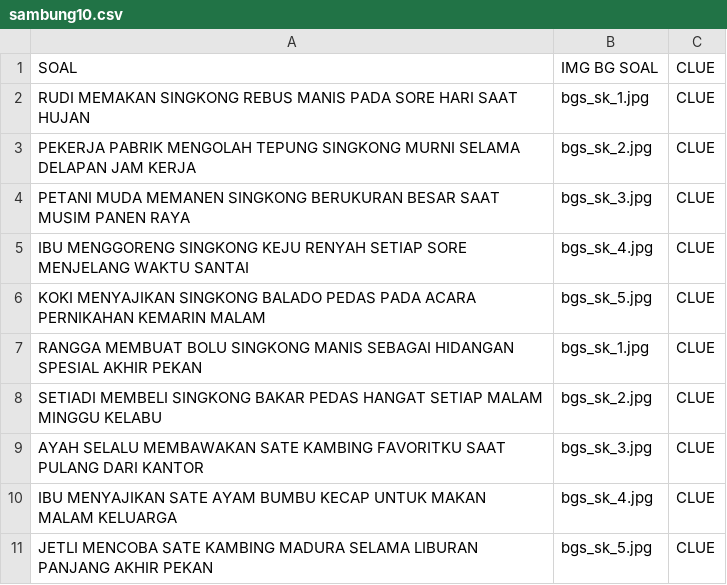
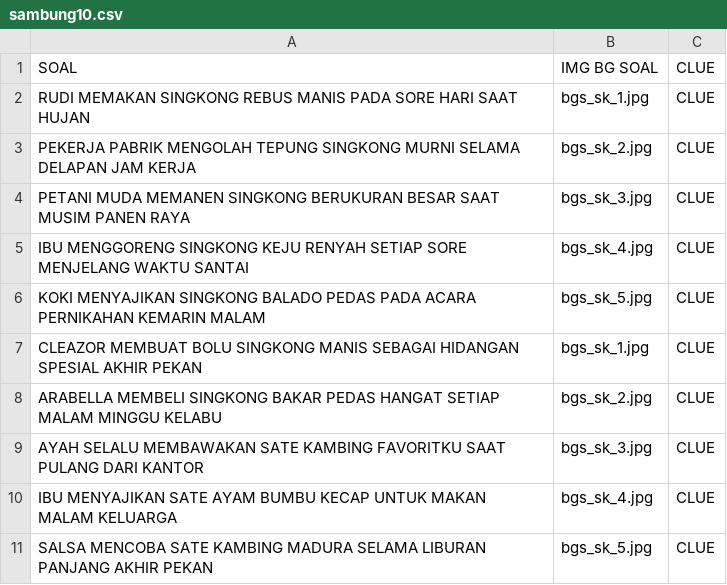
Before and after one commit to SekaLudianto/kata-berkait, a CSV file: csv_sambung/sambung10.csv, drawn as a sheet.

```diff
--- a/csv_sambung/sambung10.csv
+++ b/csv_sambung/sambung10.csv
@@ -6,6 +6,6 @@ IBU MENGGORENG SINGKONG KEJU RENYAH SETIAP SORE MENJELANG WAKTU SANTAI,bgs_sk_4.
 KOKI MENYAJIKAN SINGKONG BALADO PEDAS PADA ACARA PERNIKAHAN KEMARIN MALAM,bgs_sk_5.jpg,CLUE
-RANGGA MEMBUAT BOLU SINGKONG MANIS SEBAGAI HIDANGAN SPESIAL AKHIR PEKAN,bgs_sk_1.jpg,CLUE
-SETIADI MEMBELI SINGKONG BAKAR PEDAS HANGAT SETIAP MALAM MINGGU KELABU,bgs_sk_2.jpg,CLUE
+CLEAZOR MEMBUAT BOLU SINGKONG MANIS SEBAGAI HIDANGAN SPESIAL AKHIR PEKAN,bgs_sk_1.jpg,CLUE
+ARABELLA MEMBELI SINGKONG BAKAR PEDAS HANGAT SETIAP MALAM MINGGU KELABU,bgs_sk_2.jpg,CLUE
 AYAH SELALU MEMBAWAKAN SATE KAMBING FAVORITKU SAAT PULANG DARI KANTOR,bgs_sk_3.jpg,CLUE
 IBU MENYAJIKAN SATE AYAM BUMBU KECAP UNTUK MAKAN MALAM KELUARGA,bgs_sk_4.jpg,CLUE
-JETLI MENCOBA SATE KAMBING MADURA SELAMA LIBURAN PANJANG AKHIR PEKAN,bgs_sk_5.jpg,CLUE
+SALSA MENCOBA SATE KAMBING MADURA SELAMA LIBURAN PANJANG AKHIR PEKAN,bgs_sk_5.jpg,CLUE
```
Also changed, not shown: csv_sambung/sambung11.csv, csv_sambung/sambung13.csv.
